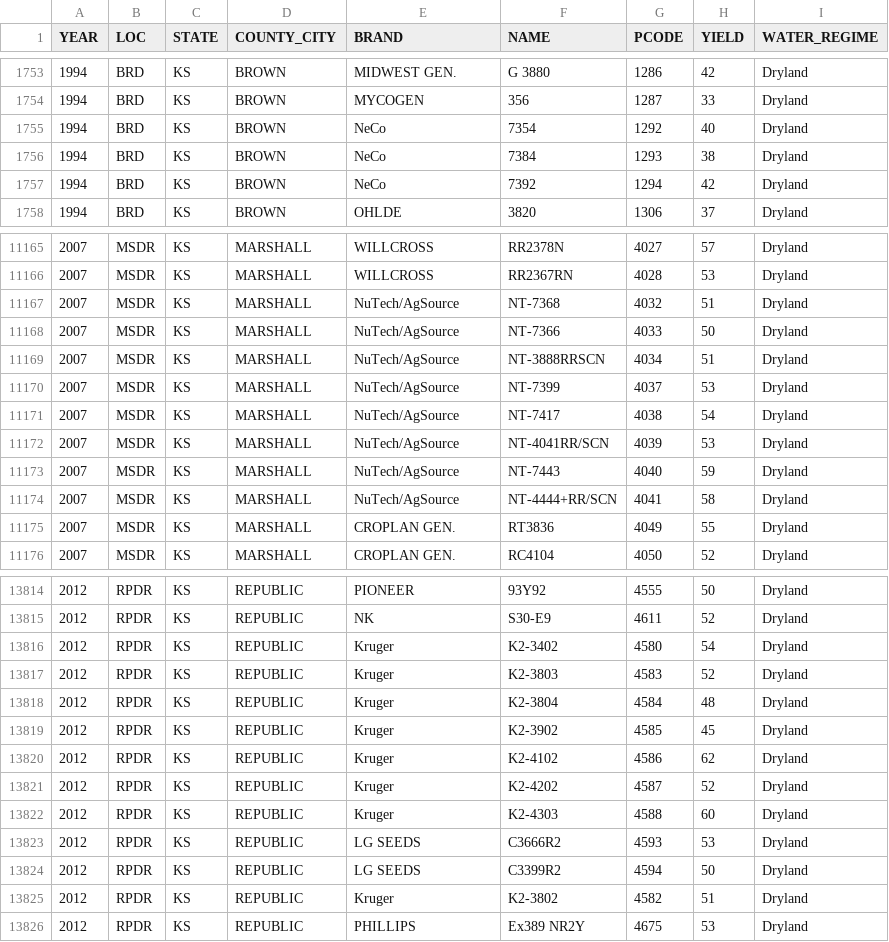
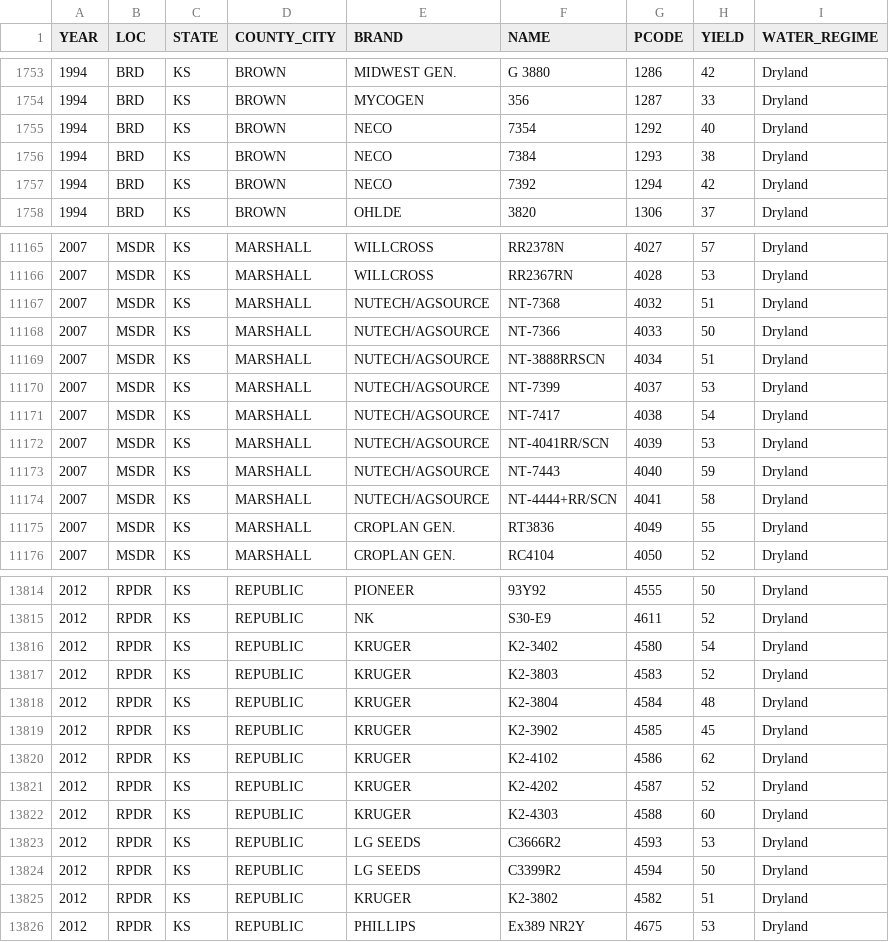
Before and after one commit to Ciampitti-Lab/AVYield, a CSV file: data/datasets/soybean.csv, drawn as a sheet; only a part is shown, gaps mark what is left out; the diff covers the shown part only.

```diff
--- a/data/datasets/soybean.csv
+++ b/data/datasets/soybean.csv
@@ -1754,5 +1754,5 @@ YEAR,LOC,STATE,COUNTY_CITY,BRAND,NAME,PCODE,YIELD,WATER_REGIME
 1994,BRD,KS,BROWN,MYCOGEN,356,1287,33,Dryland
-1994,BRD,KS,BROWN,NeCo,7354,1292,40,Dryland
-1994,BRD,KS,BROWN,NeCo,7384,1293,38,Dryland
-1994,BRD,KS,BROWN,NeCo,7392,1294,42,Dryland
+1994,BRD,KS,BROWN,NECO,7354,1292,40,Dryland
+1994,BRD,KS,BROWN,NECO,7384,1293,38,Dryland
+1994,BRD,KS,BROWN,NECO,7392,1294,42,Dryland
 1994,BRD,KS,BROWN,OHLDE,3820,1306,37,Dryland
@@ -11166,10 +11166,10 @@ YEAR,LOC,STATE,COUNTY_CITY,BRAND,NAME,PCODE,YIELD,WATER_REGIME
 2007,MSDR,KS,MARSHALL,WILLCROSS,RR2367RN,4028,53,Dryland
-2007,MSDR,KS,MARSHALL,NuTech/AgSource,NT-7368,4032,51,Dryland
-2007,MSDR,KS,MARSHALL,NuTech/AgSource,NT-7366,4033,50,Dryland
-2007,MSDR,KS,MARSHALL,NuTech/AgSource,NT-3888RRSCN,4034,51,Dryland
-2007,MSDR,KS,MARSHALL,NuTech/AgSource,NT-7399,4037,53,Dryland
-2007,MSDR,KS,MARSHALL,NuTech/AgSource,NT-7417,4038,54,Dryland
-2007,MSDR,KS,MARSHALL,NuTech/AgSource,NT-4041RR/SCN,4039,53,Dryland
-2007,MSDR,KS,MARSHALL,NuTech/AgSource,NT-7443,4040,59,Dryland
-2007,MSDR,KS,MARSHALL,NuTech/AgSource,NT-4444+RR/SCN,4041,58,Dryland
+2007,MSDR,KS,MARSHALL,NUTECH/AGSOURCE,NT-7368,4032,51,Dryland
+2007,MSDR,KS,MARSHALL,NUTECH/AGSOURCE,NT-7366,4033,50,Dryland
+2007,MSDR,KS,MARSHALL,NUTECH/AGSOURCE,NT-3888RRSCN,4034,51,Dryland
+2007,MSDR,KS,MARSHALL,NUTECH/AGSOURCE,NT-7399,4037,53,Dryland
+2007,MSDR,KS,MARSHALL,NUTECH/AGSOURCE,NT-7417,4038,54,Dryland
+2007,MSDR,KS,MARSHALL,NUTECH/AGSOURCE,NT-4041RR/SCN,4039,53,Dryland
+2007,MSDR,KS,MARSHALL,NUTECH/AGSOURCE,NT-7443,4040,59,Dryland
+2007,MSDR,KS,MARSHALL,NUTECH/AGSOURCE,NT-4444+RR/SCN,4041,58,Dryland
 2007,MSDR,KS,MARSHALL,CROPLAN GEN.,RT3836,4049,55,Dryland
@@ -13815,12 +13815,12 @@ YEAR,LOC,STATE,COUNTY_CITY,BRAND,NAME,PCODE,YIELD,WATER_REGIME
 2012,RPDR,KS,REPUBLIC,NK,S30-E9,4611,52,Dryland
-2012,RPDR,KS,REPUBLIC,Kruger,K2-3402,4580,54,Dryland
-2012,RPDR,KS,REPUBLIC,Kruger,K2-3803,4583,52,Dryland
-2012,RPDR,KS,REPUBLIC,Kruger,K2-3804,4584,48,Dryland
-2012,RPDR,KS,REPUBLIC,Kruger,K2-3902,4585,45,Dryland
-2012,RPDR,KS,REPUBLIC,Kruger,K2-4102,4586,62,Dryland
-2012,RPDR,KS,REPUBLIC,Kruger,K2-4202,4587,52,Dryland
-2012,RPDR,KS,REPUBLIC,Kruger,K2-4303,4588,60,Dryland
+2012,RPDR,KS,REPUBLIC,KRUGER,K2-3402,4580,54,Dryland
+2012,RPDR,KS,REPUBLIC,KRUGER,K2-3803,4583,52,Dryland
+2012,RPDR,KS,REPUBLIC,KRUGER,K2-3804,4584,48,Dryland
+2012,RPDR,KS,REPUBLIC,KRUGER,K2-3902,4585,45,Dryland
+2012,RPDR,KS,REPUBLIC,KRUGER,K2-4102,4586,62,Dryland
+2012,RPDR,KS,REPUBLIC,KRUGER,K2-4202,4587,52,Dryland
+2012,RPDR,KS,REPUBLIC,KRUGER,K2-4303,4588,60,Dryland
 2012,RPDR,KS,REPUBLIC,LG SEEDS,C3666R2,4593,53,Dryland
 2012,RPDR,KS,REPUBLIC,LG SEEDS,C3399R2,4594,50,Dryland
-2012,RPDR,KS,REPUBLIC,Kruger,K2-3802,4582,51,Dryland
+2012,RPDR,KS,REPUBLIC,KRUGER,K2-3802,4582,51,Dryland
 2012,RPDR,KS,REPUBLIC,PHILLIPS,Ex389 NR2Y,4675,53,Dryland
```
Also changed, not shown: 100 edited cells elsewhere in this file, data/datasets/sorghum.csv, data/datasets/sunflower.csv, 3 other files.
